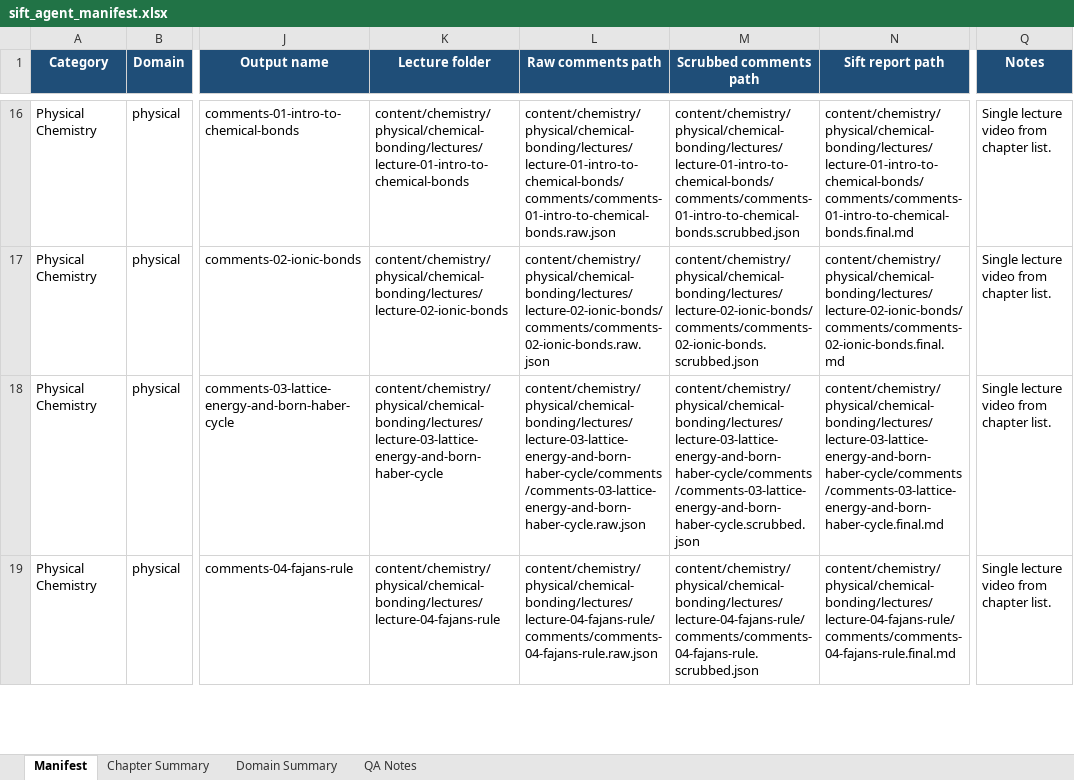
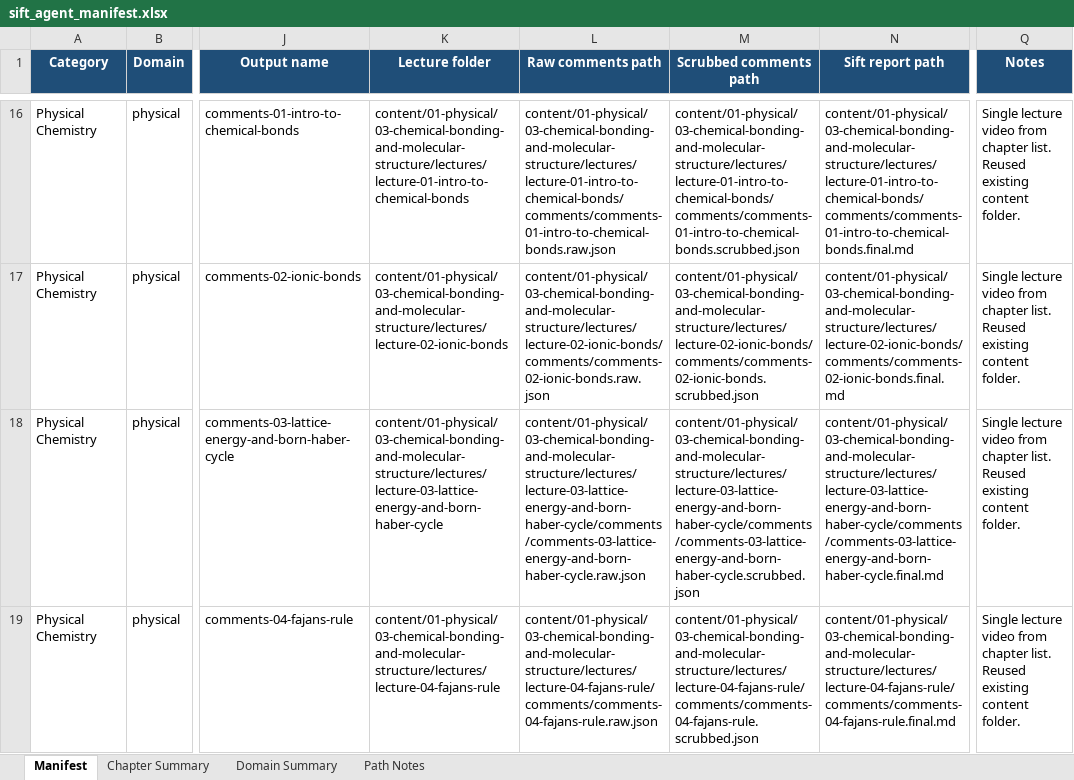
Before and after one commit to Ninelives21/ChemDesk, an Excel workbook: artifacts/sift_agent_manifest.xlsx, sheet Manifest, drawn as a sheet; only a part is shown, gaps mark what is left out; values as stored, in another font and other column widths than the file's, no borders; conditional formats and table styles not drawn; the diff covers the shown part only; the diff names each change by its address in the sheet, - before the commit and + after, or states it on an @@ line.

Commit message:
revised paths

```diff
--- a/artifacts/sift_agent_manifest.xlsx (sheet Manifest)
+++ b/artifacts/sift_agent_manifest.xlsx (sheet Manifest)
-sheet tab: QA Notes
+sheet tab: Path Notes
-K16 (Lecture folder): content/chemistry/physical/chemical-bonding/lectures/lecture-01-intro-to-chemical-bonds
+K16 (Lecture folder): content/01-physical/03-chemical-bonding-and-molecular-structure/lectures/lecture-01-intro-to-chemical-bonds
-L16 (Raw comments path): content/chemistry/physical/chemical-bonding/lectures/lecture-01-intro-to-chemical-bonds/comments/comments-01-intro-to-chemical-bonds.raw.json
+L16 (Raw comments path): content/01-physical/03-chemical-bonding-and-molecular-structure/lectures/lecture-01-intro-to-chemical-bonds/comments/comments-01-intro-to-chemical-bonds.raw.json
-M16 (Scrubbed comments path): content/chemistry/physical/chemical-bonding/lectures/lecture-01-intro-to-chemical-bonds/comments/comments-01-intro-to-chemical-bonds.scrubbed.json
+M16 (Scrubbed comments path): content/01-physical/03-chemical-bonding-and-molecular-structure/lectures/lecture-01-intro-to-chemical-bonds/comments/comments-01-intro-to-chemical-bonds.scrubbed.json
-N16 (Sift report path): content/chemistry/physical/chemical-bonding/lectures/lecture-01-intro-to-chemical-bonds/comments/comments-01-intro-to-chemical-bonds.final.md
+N16 (Sift report path): content/01-physical/03-chemical-bonding-and-molecular-structure/lectures/lecture-01-intro-to-chemical-bonds/comments/comments-01-intro-to-chemical-bonds.final.md
-Q16:Q19 (Notes): …chapter list.
+Q16:Q19 (Notes): …chapter list. Reused existing content folder.
-K17 (Lecture folder): content/chemistry/physical/chemical-bonding/lectures/lecture-02-ionic-bonds
+K17 (Lecture folder): content/01-physical/03-chemical-bonding-and-molecular-structure/lectures/lecture-02-ionic-bonds
-L17 (Raw comments path): content/chemistry/physical/chemical-bonding/lectures/lecture-02-ionic-bonds/comments/comments-02-ionic-bonds.raw.json
+L17 (Raw comments path): content/01-physical/03-chemical-bonding-and-molecular-structure/lectures/lecture-02-ionic-bonds/comments/comments-02-ionic-bonds.raw.json
-M17 (Scrubbed comments path): content/chemistry/physical/chemical-bonding/lectures/lecture-02-ionic-bonds/comments/comments-02-ionic-bonds.scrubbed.json
+M17 (Scrubbed comments path): content/01-physical/03-chemical-bonding-and-molecular-structure/lectures/lecture-02-ionic-bonds/comments/comments-02-ionic-bonds.scrubbed.json
-N17 (Sift report path): content/chemistry/physical/chemical-bonding/lectures/lecture-02-ionic-bonds/comments/comments-02-ionic-bonds.final.md
+N17 (Sift report path): content/01-physical/03-chemical-bonding-and-molecular-structure/lectures/lecture-02-ionic-bonds/comments/comments-02-ionic-bonds.final.md
-K18 (Lecture folder): content/chemistry/physical/chemical-bonding/lectures/lecture-03-lattice-energy-and-born-haber-cycle
+K18 (Lecture folder): content/01-physical/03-chemical-bonding-and-molecular-structure/lectures/lecture-03-lattice-energy-and-born-haber-cycle
-L18 (Raw comments path): content/chemistry/physical/chemical-bonding/lectures/lecture-03-lattice-energy-and-born-haber-cycle/comments/comments-03-lattice-energy-and-born-haber-cycle.raw.json
+L18 (Raw comments path): content/01-physical/03-chemical-bonding-and-molecular-structure/lectures/lecture-03-lattice-energy-and-born-haber-cycle/comments/comments-03-lattice-energy-and-born-haber-cycle.raw.json
-M18 (Scrubbed comments path): content/chemistry/physical/chemical-bonding/lectures/lecture-03-lattice-energy-and-born-haber-cycle/comments/comments-03-lattice-energy-and-born-haber-cycle.scrubbed.json
+M18 (Scrubbed comments path): content/01-physical/03-chemical-bonding-and-molecular-structure/lectures/lecture-03-lattice-energy-and-born-haber-cycle/comments/comments-03-lattice-energy-and-born-haber-cycle.scrubbed.json
-N18 (Sift report path): content/chemistry/physical/chemical-bonding/lectures/lecture-03-lattice-energy-and-born-haber-cycle/comments/comments-03-lattice-energy-and-born-haber-cycle.final.md
+N18 (Sift report path): content/01-physical/03-chemical-bonding-and-molecular-structure/lectures/lecture-03-lattice-energy-and-born-haber-cycle/comments/comments-03-lattice-energy-and-born-haber-cycle.final.md
-K19 (Lecture folder): content/chemistry/physical/chemical-bonding/lectures/lecture-04-fajans-rule
+K19 (Lecture folder): content/01-physical/03-chemical-bonding-and-molecular-structure/lectures/lecture-04-fajans-rule
-L19 (Raw comments path): content/chemistry/physical/chemical-bonding/lectures/lecture-04-fajans-rule/comments/comments-04-fajans-rule.raw.json
+L19 (Raw comments path): content/01-physical/03-chemical-bonding-and-molecular-structure/lectures/lecture-04-fajans-rule/comments/comments-04-fajans-rule.raw.json
-M19 (Scrubbed comments path): content/chemistry/physical/chemical-bonding/lectures/lecture-04-fajans-rule/comments/comments-04-fajans-rule.scrubbed.json
+M19 (Scrubbed comments path): content/01-physical/03-chemical-bonding-and-molecular-structure/lectures/lecture-04-fajans-rule/comments/comments-04-fajans-rule.scrubbed.json
-N19 (Sift report path): content/chemistry/physical/chemical-bonding/lectures/lecture-04-fajans-rule/comments/comments-04-fajans-rule.final.md
+N19 (Sift report path): content/01-physical/03-chemical-bonding-and-molecular-structure/lectures/lecture-04-fajans-rule/comments/comments-04-fajans-rule.final.md
```
Also changed, not shown: 1280 edited cells elsewhere in this sheet, sheet Path Notes, sheet Chapter Summary, 2 other files.
